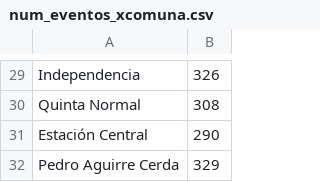
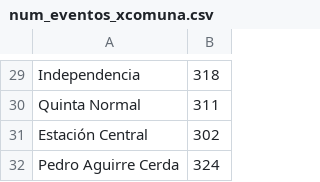
Before and after one commit to Kevin-css/tarea3_sd, a CSV file: exportados/num_eventos_xcomuna.csv, drawn as a sheet; only a part is shown, gaps mark what is left out; the diff covers the shown part only; the diff names each change by its address in the sheet, - before the commit and + after, or states it on an @@ line.

```diff
--- a/exportados/num_eventos_xcomuna.csv
+++ b/exportados/num_eventos_xcomuna.csv
-B29: 326
+B29: 318
-B30: 308
+B30: 311
-B31: 290
+B31: 302
-B32: 329
+B32: 324
```
Also changed, not shown: 28 edited cells elsewhere in this file, exportados/eventos.csv, exportados/num_eventos_xfecha.csv, 18 other files.
